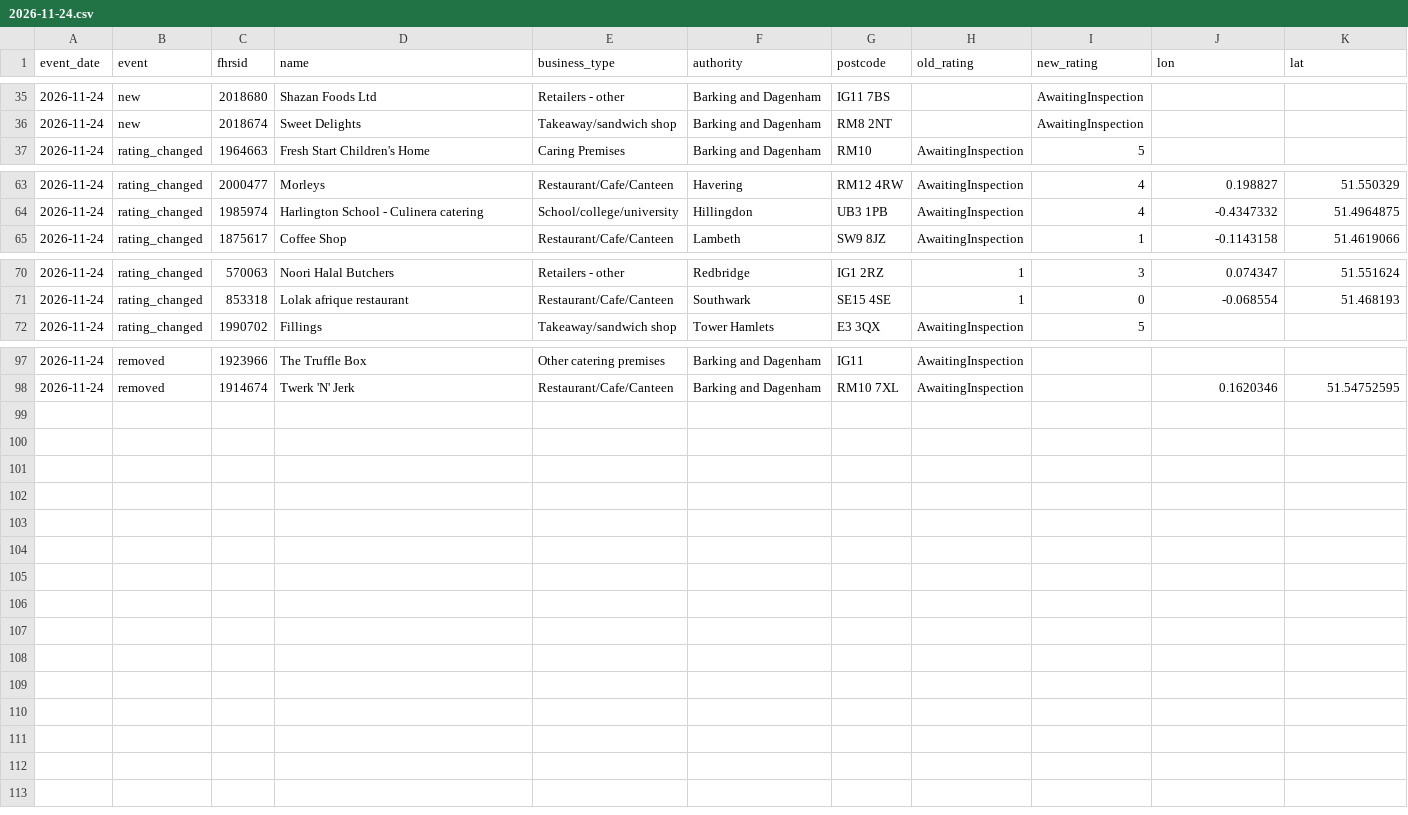
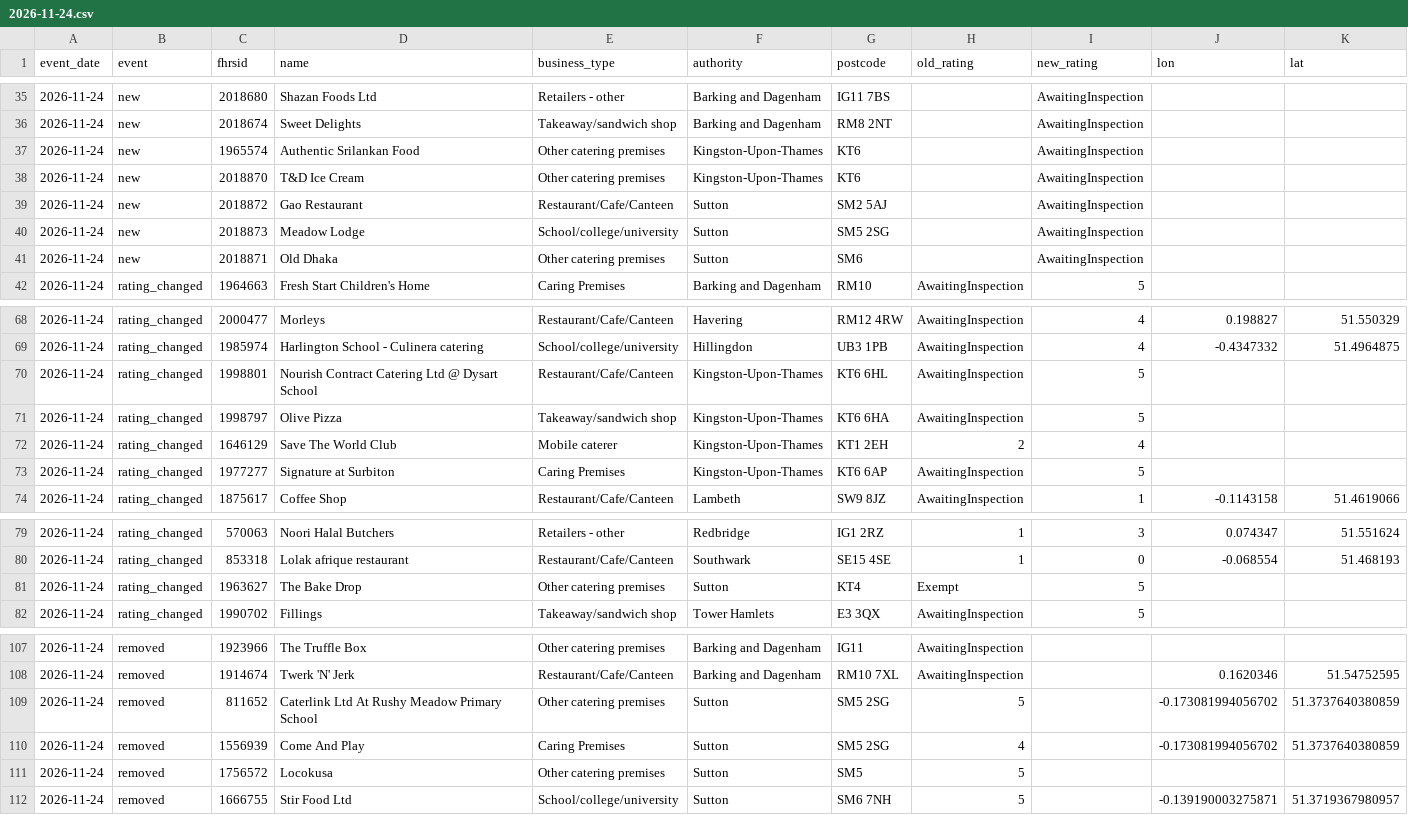
Before and after one commit to cloudcruncher/london-pulse, a CSV file: data/events/2026-11-24.csv, drawn as a sheet; only a part is shown, gaps mark what is left out.

```diff
--- a/data/events/2026-11-24.csv
+++ b/data/events/2026-11-24.csv
@@ -36,2 +36,7 @@ event_date,event,fhrsid,name,business_type,authority,postcode,old_rating,new_rat
 2026-11-24,new,2018674,Sweet Delights,Takeaway/sandwich shop,Barking and Dagenham,RM8 2NT,,AwaitingInspection,,
+2026-11-24,new,1965574,Authentic Srilankan Food,Other catering premises,Kingston-Upon-Thames,KT6,,AwaitingInspection,,
+2026-11-24,new,2018870,T&D Ice Cream,Other catering premises,Kingston-Upon-Thames,KT6,,AwaitingInspection,,
+2026-11-24,new,2018872,Gao Restaurant,Restaurant/Cafe/Canteen,Sutton,SM2 5AJ,,AwaitingInspection,,
+2026-11-24,new,2018873,Meadow Lodge,School/college/university,Sutton,SM5 2SG,,AwaitingInspection,,
+2026-11-24,new,2018871,Old Dhaka,Other catering premises,Sutton,SM6,,AwaitingInspection,,
 2026-11-24,rating_changed,1964663,Fresh Start Children's Home,Caring Premises,Barking and Dagenham,RM10,AwaitingInspection,5,,
@@ -64,2 +69,6 @@ event_date,event,fhrsid,name,business_type,authority,postcode,old_rating,new_rat
 2026-11-24,rating_changed,1985974,Harlington School - Culinera catering,School/college/university,Hillingdon,UB3 1PB,AwaitingInspection,4,-0.4347332,51.4964875
+2026-11-24,rating_changed,1998801,Nourish Contract Catering Ltd @ Dysart School,Restaurant/Cafe/Canteen,Kingston-Upon-Thames,KT6 6HL,AwaitingInspection,5,,
+2026-11-24,rating_changed,1998797,Olive Pizza,Takeaway/sandwich shop,Kingston-Upon-Thames,KT6 6HA,AwaitingInspection,5,,
+2026-11-24,rating_changed,1646129,Save The World Club,Mobile caterer,Kingston-Upon-Thames,KT1 2EH,2,4,,
+2026-11-24,rating_changed,1977277,Signature at Surbiton,Caring Premises,Kingston-Upon-Thames,KT6 6AP,AwaitingInspection,5,,
 2026-11-24,rating_changed,1875617,Coffee Shop,Restaurant/Cafe/Canteen,Lambeth,SW9 8JZ,AwaitingInspection,1,-0.1143158,51.4619066
@@ -71,2 +80,3 @@ event_date,event,fhrsid,name,business_type,authority,postcode,old_rating,new_rat
 2026-11-24,rating_changed,853318,Lolak afrique restaurant,Restaurant/Cafe/Canteen,Southwark,SE15 4SE,1,0,-0.068554,51.468193
+2026-11-24,rating_changed,1963627,The Bake Drop,Other catering premises,Sutton,KT4,Exempt,5,,
 2026-11-24,rating_changed,1990702,Fillings,Takeaway/sandwich shop,Tower Hamlets,E3 3QX,AwaitingInspection,5,,
@@ -98 +108,5 @@ event_date,event,fhrsid,name,business_type,authority,postcode,old_rating,new_rat
 2026-11-24,removed,1914674,Twerk 'N' Jerk,Restaurant/Cafe/Canteen,Barking and Dagenham,RM10 7XL,AwaitingInspection,,0.1620346,51.54752595
+2026-11-24,removed,811652,Caterlink Ltd At Rushy Meadow Primary School,Other catering premises,Sutton,SM5 2SG,5,,-0.173081994056702,51.3737640380859
+2026-11-24,removed,1556939,Come And Play,Caring Premises,Sutton,SM5 2SG,4,,-0.173081994056702,51.3737640380859
+2026-11-24,removed,1756572,Locokusa,Other catering premises,Sutton,SM5,5,,,
+2026-11-24,removed,1666755,Stir Food Ltd,School/college/university,Sutton,SM6 7NH,5,,-0.139190003275871,51.3719367980957
```
Also changed, not shown: data/history.csv, 9 other files.
